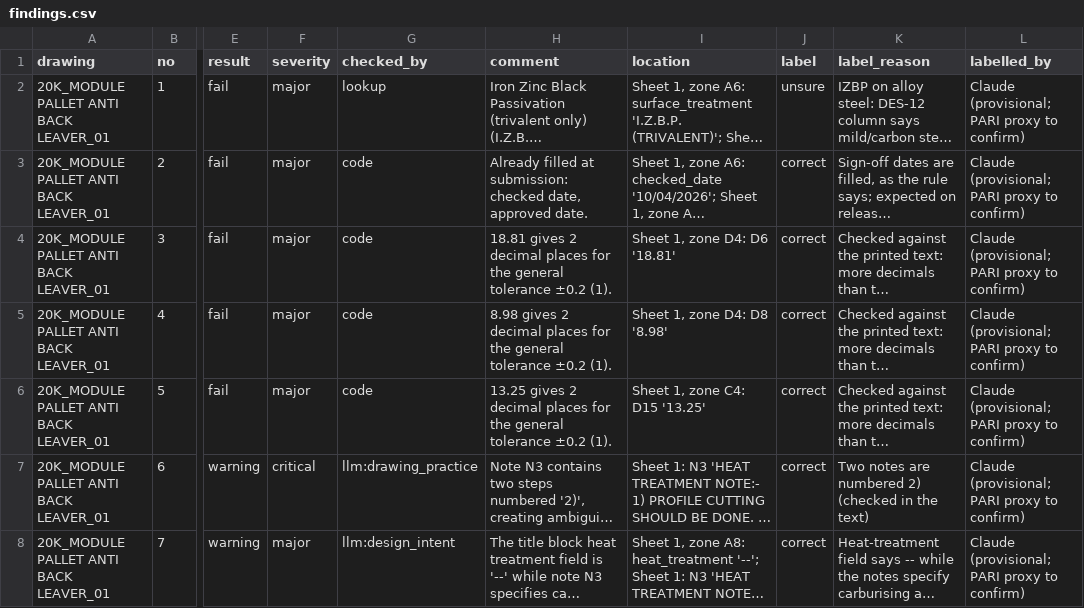
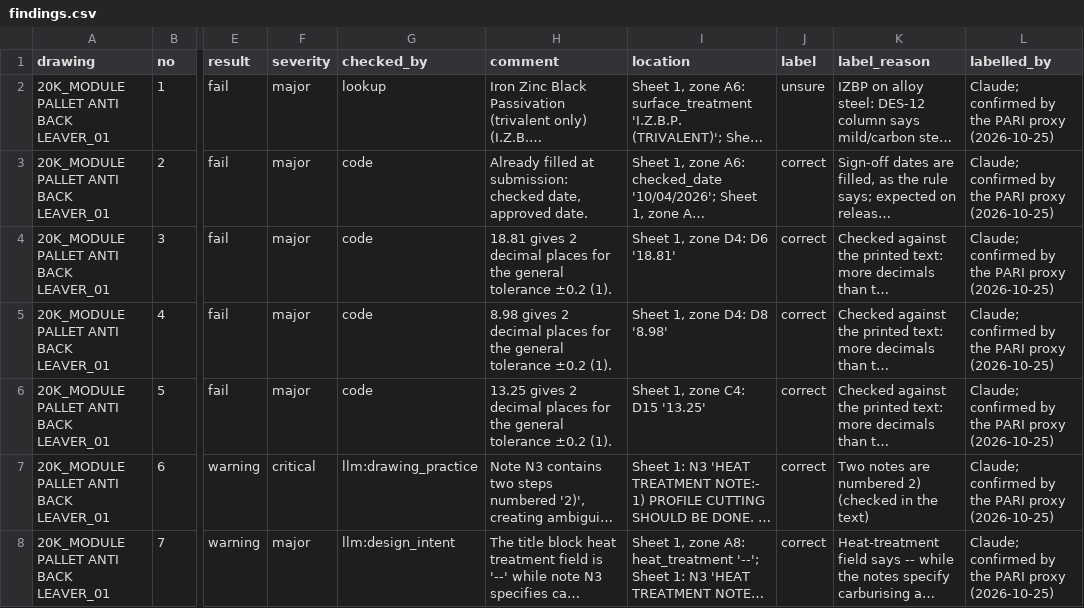
Before and after one commit to ted-cc6/drawing-intelligence, a CSV file: data/eval/heldout/2026-10-25/findings.csv, drawn as a sheet; only a part is shown, gaps mark what is left out; long unchanged cells end in …; the diff covers the shown part only; the diff names each change by its address in the sheet, - before the commit and + after, or states it on an @@ line.

```diff
--- a/data/eval/heldout/2026-10-25/findings.csv
+++ b/data/eval/heldout/2026-10-25/findings.csv
-L2:L8 (labelled_by): Claude (provisional; PARI proxy to confirm)
+L2:L8 (labelled_by): Claude; confirmed by the PARI proxy (2026-10-25)
```
Also changed, not shown: 108 edited cells elsewhere in this file, data/eval/heldout/2026-10-25/findings_after_fixes.csv, 2 other files.
